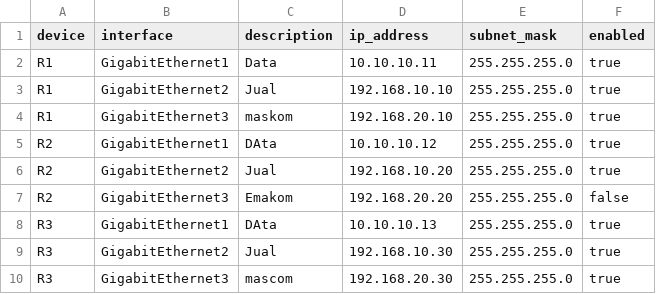
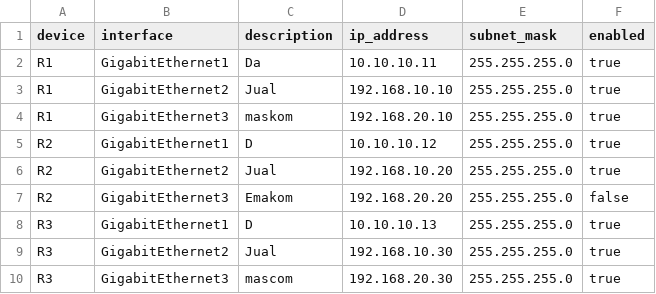
Before and after one commit to Saya211111/lab11, a CSV file: interfaces.csv, drawn as a sheet.

Commit message:
Create PR for simulated device updates

```diff
--- a/interfaces.csv
+++ b/interfaces.csv
@@ -1,9 +1,9 @@
 device,interface,description,ip_address,subnet_mask,enabled
-R1,GigabitEthernet1,Data,10.10.10.11,255.255.255.0,true
+R1,GigabitEthernet1,Da,10.10.10.11,255.255.255.0,true
 R1,GigabitEthernet2,Jual,192.168.10.10,255.255.255.0,true
 R1,GigabitEthernet3,maskom,192.168.20.10,255.255.255.0,true
-R2,GigabitEthernet1,DAta,10.10.10.12,255.255.255.0,true
+R2,GigabitEthernet1,D,10.10.10.12,255.255.255.0,true
 R2,GigabitEthernet2,Jual,192.168.10.20,255.255.255.0,true
 R2,GigabitEthernet3,Emakom,192.168.20.20,255.255.255.0,false
-R3,GigabitEthernet1,DAta,10.10.10.13,255.255.255.0,true
+R3,GigabitEthernet1,D,10.10.10.13,255.255.255.0,true
 R3,GigabitEthernet2,Jual,192.168.10.30,255.255.255.0,true
```
